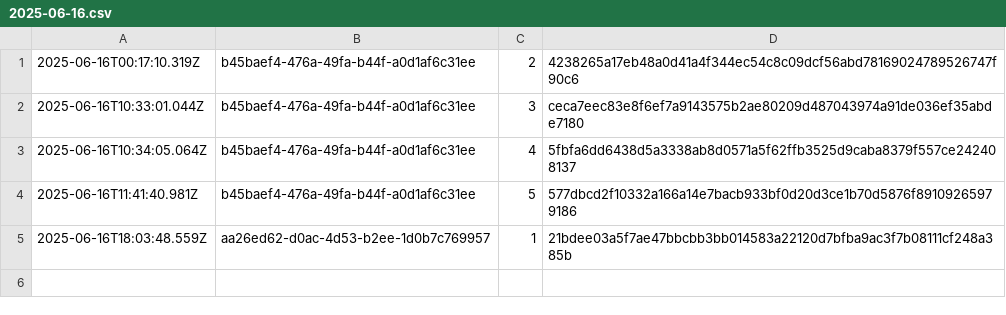
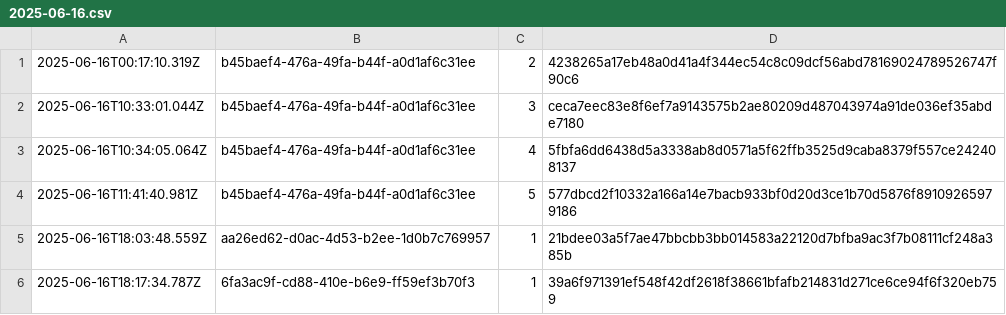
Before and after one commit to traceprompt/open-anchors, a CSV file: 2025-06-16.csv, drawn as a sheet; the diff names each change by its address in the sheet, - before the commit and + after, or states it on an @@ line.

Commit message:
anchor 1 roots (2025-06-16)

```diff
--- a/2025-06-16.csv
+++ b/2025-06-16.csv
+row 6: 2025-06-16T18:17:34.787Z | 6fa3ac9f-cd88-410e-b6e9-ff59ef3b70f3 | 1 | 39a6f971391ef548f42df2618f38661bfafb214831d271ce6ce94f6f320eb759
```
